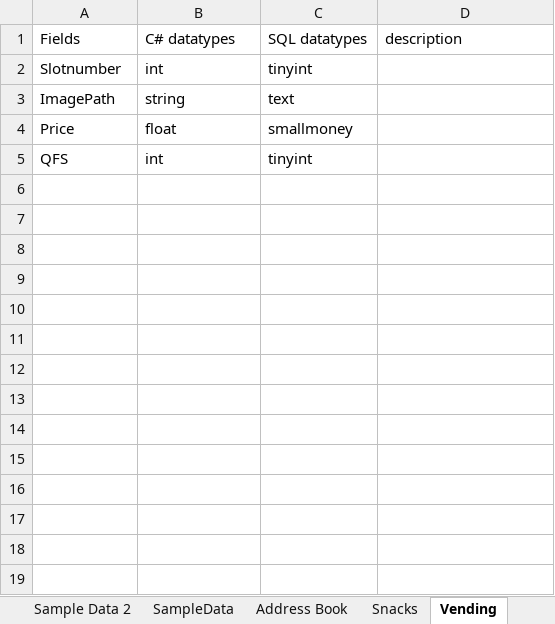
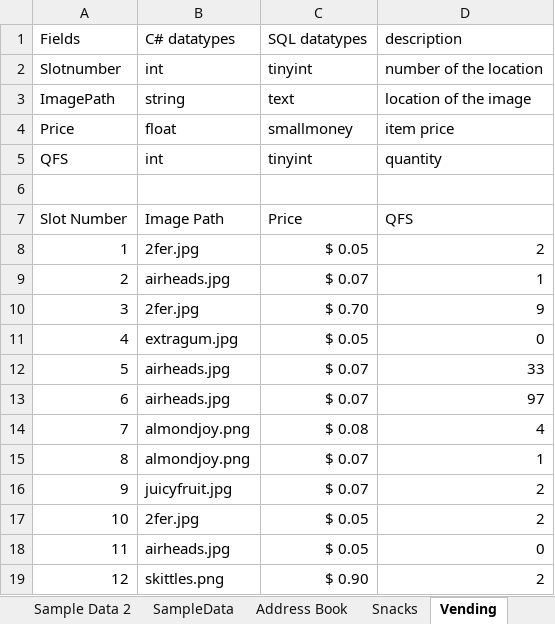
Before and after one commit to CTH-npitx/links-and-notes, an Excel workbook: Database 1.xlsx, sheet Vending, drawn as a sheet; values as stored, in another font and other column widths than the file's, no borders; table styles not drawn; the diff names each change by its address in the sheet, - before the commit and + after, or states it on an @@ line.

Commit message:
vending
make vending sheet example values

```diff
--- a/Database 1.xlsx (sheet Vending)
+++ b/Database 1.xlsx (sheet Vending)
-D2: (empty)
+D2: number of the location
-D3: (empty)
+D3: location of the image
-D4: (empty)
+D4: item price
-D5: (empty)
+D5: quantity
+row 6: (empty)
+row 7: Slot Number | Image Path | Price | QFS
+row 8: 1 | 2fer.jpg | $ 0.05 | 2
+row 9: 2 | airheads.jpg | $ 0.07 | 1
+row 10: 3 | 2fer.jpg | $ 0.70 | 9
+row 11: 4 | extragum.jpg | $ 0.05 | 0
+row 12: 5 | airheads.jpg | $ 0.07 | 33
+row 13: 6 | airheads.jpg | $ 0.07 | 97
+row 14: 7 | almondjoy.png | $ 0.08 | 4
+row 15: 8 | almondjoy.png | $ 0.07 | 1
+row 16: 9 | juicyfruit.jpg | $ 0.07 | 2
+row 17: 10 | 2fer.jpg | $ 0.05 | 2
+row 18: 11 | airheads.jpg | $ 0.05 | 0
+row 19: 12 | skittles.png | $ 0.90 | 2
```
